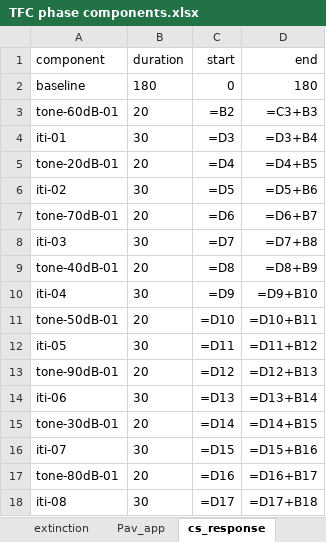
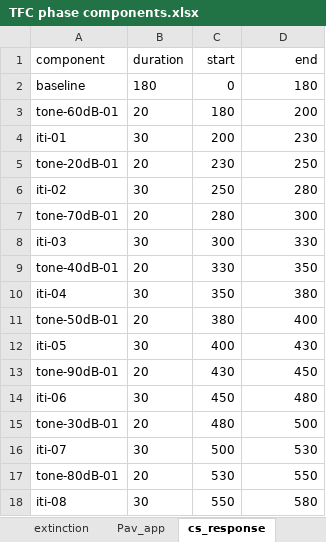
Before and after one commit to kpeez/fiberphotopy, an Excel workbook: docs/TFC phase components.xlsx, sheet cs_response, drawn as a sheet; only a part is shown; values as stored, in another font and other column widths than the file's, no borders; formulas without a stored value are shown as written; the diff covers the shown part only; the diff names each change by its address in the sheet, - before the commit and + after, or states it on an @@ line.

```diff
--- a/docs/TFC phase components.xlsx (sheet cs_response)
+++ b/docs/TFC phase components.xlsx (sheet cs_response)
-C3 (start): =B2
+C3 (start): 180
-D3 (end): =C3+B3
+D3 (end): 200
-C4 (start): =D3
+C4 (start): 200
-D4 (end): =D3+B4
+D4 (end): 230
-C5 (start): =D4
+C5 (start): 230
-D5 (end): =D4+B5
+D5 (end): 250
-C6 (start): =D5
+C6 (start): 250
-D6 (end): =D5+B6
+D6 (end): 280
-C7 (start): =D6
+C7 (start): 280
-D7 (end): =D6+B7
+D7 (end): 300
-C8 (start): =D7
+C8 (start): 300
-D8 (end): =D7+B8
+D8 (end): 330
-C9 (start): =D8
+C9 (start): 330
-D9 (end): =D8+B9
+D9 (end): 350
-C10 (start): =D9
+C10 (start): 350
-D10 (end): =D9+B10
+D10 (end): 380
-C11 (start): =D10
+C11 (start): 380
-D11 (end): =D10+B11
+D11 (end): 400
-C12 (start): =D11
+C12 (start): 400
-D12 (end): =D11+B12
+D12 (end): 430
-C13 (start): =D12
+C13 (start): 430
-D13 (end): =D12+B13
+D13 (end): 450
-C14 (start): =D13
+C14 (start): 450
-D14 (end): =D13+B14
+D14 (end): 480
-C15 (start): =D14
+C15 (start): 480
-D15 (end): =D14+B15
+D15 (end): 500
-C16 (start): =D15
+C16 (start): 500
-D16 (end): =D15+B16
+D16 (end): 530
-C17 (start): =D16
+C17 (start): 530
-D17 (end): =D16+B17
+D17 (end): 550
-C18 (start): =D17
+C18 (start): 550
-D18 (end): =D17+B18
+D18 (end): 580
```
Also changed, not shown: 128 edited cells elsewhere in this sheet, sheet Pav_app, sheet extinction, sheet cs_response_2, sheet shock_response, sheet tone, sheet train, 1 more sheet, 14 other files.
